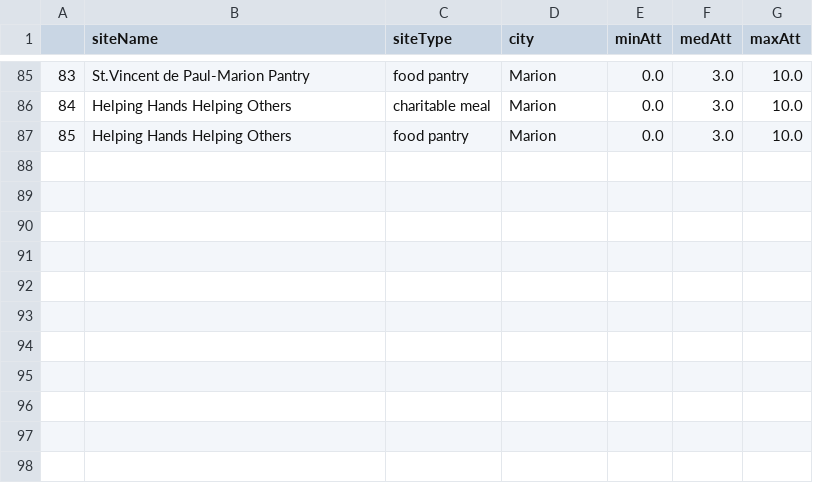
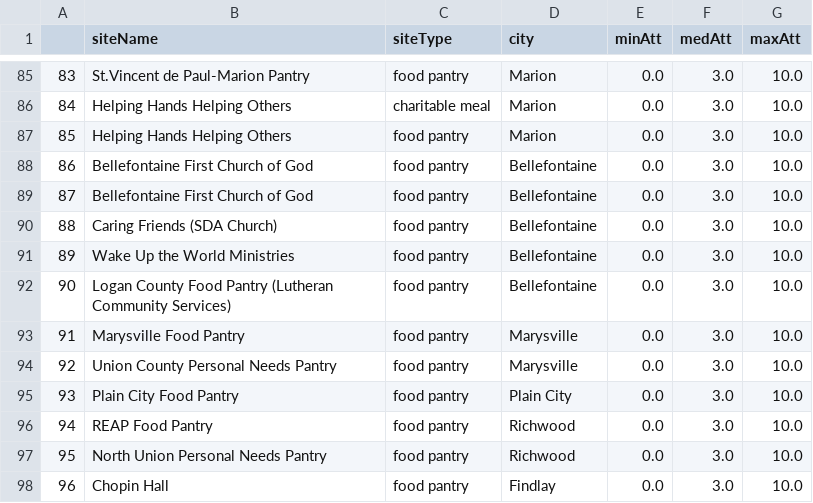
Before and after one commit to Human-Centered-Optimization-Lab/clinicOpt, a CSV file: data/proposedSitesProcessed.csv, drawn as a sheet; only a part is shown, gaps mark what is left out; the diff names each change by its address in the sheet, - before the commit and + after, or states it on an @@ line.

```diff
--- a/data/proposedSitesProcessed.csv
+++ b/data/proposedSitesProcessed.csv
+row 88: 86 | Bellefontaine First Church of God | food pantry | Bellefontaine | 0.0 | 3.0 | 10.0
+row 89: 87 | Bellefontaine First Church of God | food pantry | Bellefontaine | 0.0 | 3.0 | 10.0
+row 90: 88 | Caring Friends (SDA Church) | food pantry | Bellefontaine | 0.0 | 3.0 | 10.0
+row 91: 89 | Wake Up the World Ministries | food pantry | Bellefontaine | 0.0 | 3.0 | 10.0
+row 92: 90 | Logan County Food Pantry (Lutheran Community Services) | food pantry | Bellefontaine | 0.0 | 3.0 | 10.0
+row 93: 91 | Marysville Food Pantry | food pantry | Marysville | 0.0 | 3.0 | 10.0
+row 94: 92 | Union County Personal Needs Pantry | food pantry | Marysville | 0.0 | 3.0 | 10.0
+row 95: 93 | Plain City Food Pantry | food pantry | Plain City | 0.0 | 3.0 | 10.0
+row 96: 94 | REAP Food Pantry | food pantry | Richwood | 0.0 | 3.0 | 10.0
+row 97: 95 | North Union Personal Needs Pantry | food pantry | Richwood | 0.0 | 3.0 | 10.0
+row 98: 96 | Chopin Hall | food pantry | Findlay | 0.0 | 3.0 | 10.0
```
Also changed, not shown: data/adjacencyMatrixTravelTime.csv, data/cities.csv, 10 other files.
